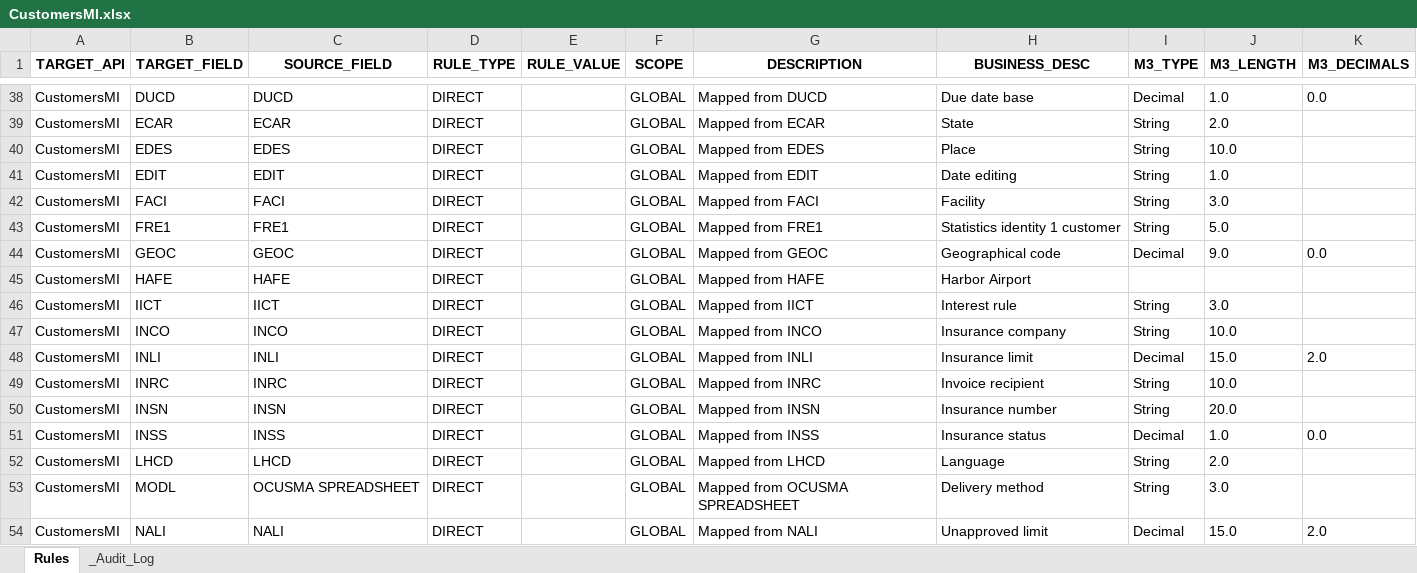
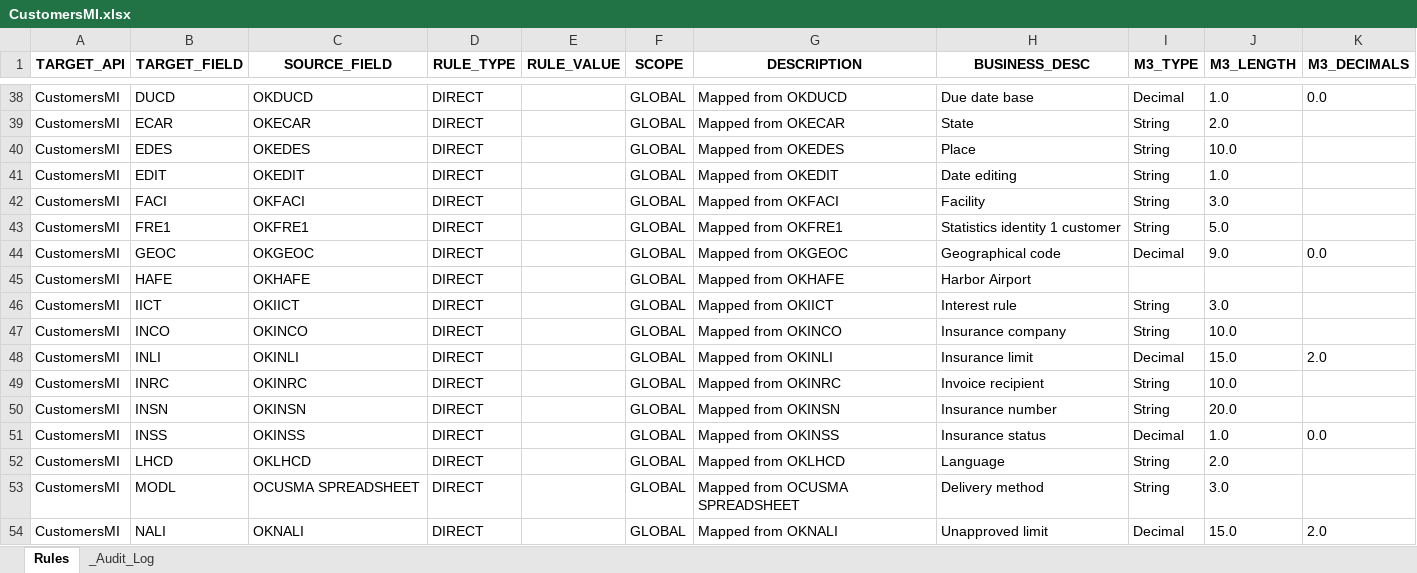
Before and after one commit to andresvicente-winpak/DataMigrationTool, an Excel workbook: config/rules/CustomersMI.xlsx, sheet Rules, drawn as a sheet; only a part is shown, gaps mark what is left out; values as stored, in another font and other column widths than the file's, no borders; the diff covers the shown part only; the diff names each change by its address in the sheet, - before the commit and + after, or states it on an @@ line.

```diff
--- a/config/rules/CustomersMI.xlsx (sheet Rules)
+++ b/config/rules/CustomersMI.xlsx (sheet Rules)
-C38 (SOURCE_FIELD): DUCD
+C38 (SOURCE_FIELD): OKDUCD
-G38 (DESCRIPTION): Mapped from DUCD
+G38 (DESCRIPTION): Mapped from OKDUCD
-C39 (SOURCE_FIELD): ECAR
+C39 (SOURCE_FIELD): OKECAR
-G39 (DESCRIPTION): Mapped from ECAR
+G39 (DESCRIPTION): Mapped from OKECAR
-C40 (SOURCE_FIELD): EDES
+C40 (SOURCE_FIELD): OKEDES
-G40 (DESCRIPTION): Mapped from EDES
+G40 (DESCRIPTION): Mapped from OKEDES
-C41 (SOURCE_FIELD): EDIT
+C41 (SOURCE_FIELD): OKEDIT
-G41 (DESCRIPTION): Mapped from EDIT
+G41 (DESCRIPTION): Mapped from OKEDIT
-C42 (SOURCE_FIELD): FACI
+C42 (SOURCE_FIELD): OKFACI
-G42 (DESCRIPTION): Mapped from FACI
+G42 (DESCRIPTION): Mapped from OKFACI
-C43 (SOURCE_FIELD): FRE1
+C43 (SOURCE_FIELD): OKFRE1
-G43 (DESCRIPTION): Mapped from FRE1
+G43 (DESCRIPTION): Mapped from OKFRE1
-C44 (SOURCE_FIELD): GEOC
+C44 (SOURCE_FIELD): OKGEOC
-G44 (DESCRIPTION): Mapped from GEOC
+G44 (DESCRIPTION): Mapped from OKGEOC
-C45 (SOURCE_FIELD): HAFE
+C45 (SOURCE_FIELD): OKHAFE
-G45 (DESCRIPTION): Mapped from HAFE
+G45 (DESCRIPTION): Mapped from OKHAFE
-C46 (SOURCE_FIELD): IICT
+C46 (SOURCE_FIELD): OKIICT
-G46 (DESCRIPTION): Mapped from IICT
+G46 (DESCRIPTION): Mapped from OKIICT
-C47 (SOURCE_FIELD): INCO
+C47 (SOURCE_FIELD): OKINCO
-G47 (DESCRIPTION): Mapped from INCO
+G47 (DESCRIPTION): Mapped from OKINCO
-C48 (SOURCE_FIELD): INLI
+C48 (SOURCE_FIELD): OKINLI
-G48 (DESCRIPTION): Mapped from INLI
+G48 (DESCRIPTION): Mapped from OKINLI
-C49 (SOURCE_FIELD): INRC
+C49 (SOURCE_FIELD): OKINRC
-G49 (DESCRIPTION): Mapped from INRC
+G49 (DESCRIPTION): Mapped from OKINRC
-C50 (SOURCE_FIELD): INSN
+C50 (SOURCE_FIELD): OKINSN
-G50 (DESCRIPTION): Mapped from INSN
+G50 (DESCRIPTION): Mapped from OKINSN
-C51 (SOURCE_FIELD): INSS
+C51 (SOURCE_FIELD): OKINSS
-G51 (DESCRIPTION): Mapped from INSS
+G51 (DESCRIPTION): Mapped from OKINSS
-C52 (SOURCE_FIELD): LHCD
+C52 (SOURCE_FIELD): OKLHCD
-G52 (DESCRIPTION): Mapped from LHCD
+G52 (DESCRIPTION): Mapped from OKLHCD
-C54 (SOURCE_FIELD): NALI
+C54 (SOURCE_FIELD): OKNALI
-G54 (DESCRIPTION): Mapped from NALI
+G54 (DESCRIPTION): Mapped from OKNALI
```
Also changed, not shown: 1 added row and 130 edited cells elsewhere in this sheet, sheet _Audit_Log, 2 other files.
